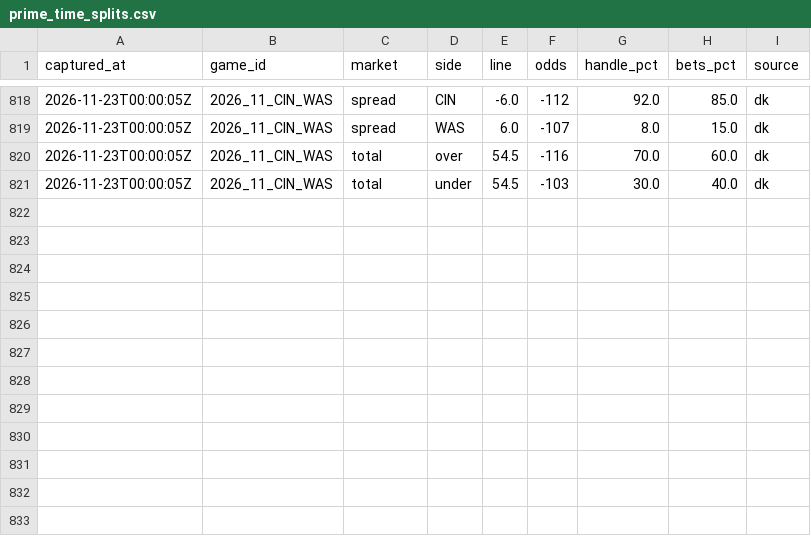
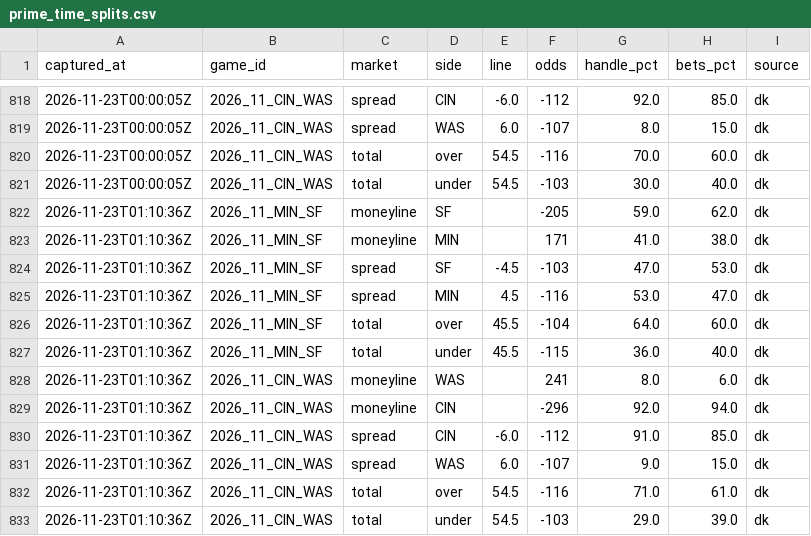
Before and after one commit to arinb44/NFLGamePredictorModel, a CSV file: reports/prime_time_splits.csv, drawn as a sheet; only a part is shown, gaps mark what is left out.

Commit message:
Prime-time betting splits 2026-11-22 20:10 EST

```diff
--- a/reports/prime_time_splits.csv
+++ b/reports/prime_time_splits.csv
@@ -821 +821,13 @@ captured_at,game_id,market,side,line,odds,handle_pct,bets_pct,source
 2026-11-23T00:00:05Z,2026_11_CIN_WAS,total,under,54.5,-103,30.0,40.0,dk
+2026-11-23T01:10:36Z,2026_11_MIN_SF,moneyline,SF,,-205,59.0,62.0,dk
+2026-11-23T01:10:36Z,2026_11_MIN_SF,moneyline,MIN,,171,41.0,38.0,dk
+2026-11-23T01:10:36Z,2026_11_MIN_SF,spread,SF,-4.5,-103,47.0,53.0,dk
+2026-11-23T01:10:36Z,2026_11_MIN_SF,spread,MIN,4.5,-116,53.0,47.0,dk
+2026-11-23T01:10:36Z,2026_11_MIN_SF,total,over,45.5,-104,64.0,60.0,dk
+2026-11-23T01:10:36Z,2026_11_MIN_SF,total,under,45.5,-115,36.0,40.0,dk
+2026-11-23T01:10:36Z,2026_11_CIN_WAS,moneyline,WAS,,241,8.0,6.0,dk
+2026-11-23T01:10:36Z,2026_11_CIN_WAS,moneyline,CIN,,-296,92.0,94.0,dk
+2026-11-23T01:10:36Z,2026_11_CIN_WAS,spread,CIN,-6.0,-112,91.0,85.0,dk
+2026-11-23T01:10:36Z,2026_11_CIN_WAS,spread,WAS,6.0,-107,9.0,15.0,dk
+2026-11-23T01:10:36Z,2026_11_CIN_WAS,total,over,54.5,-116,71.0,61.0,dk
+2026-11-23T01:10:36Z,2026_11_CIN_WAS,total,under,54.5,-103,29.0,39.0,dk
```
